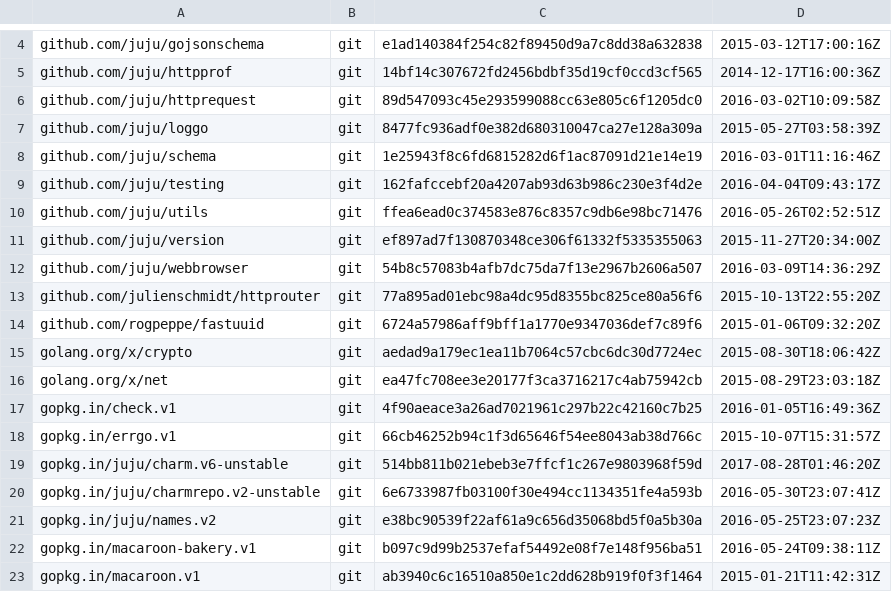
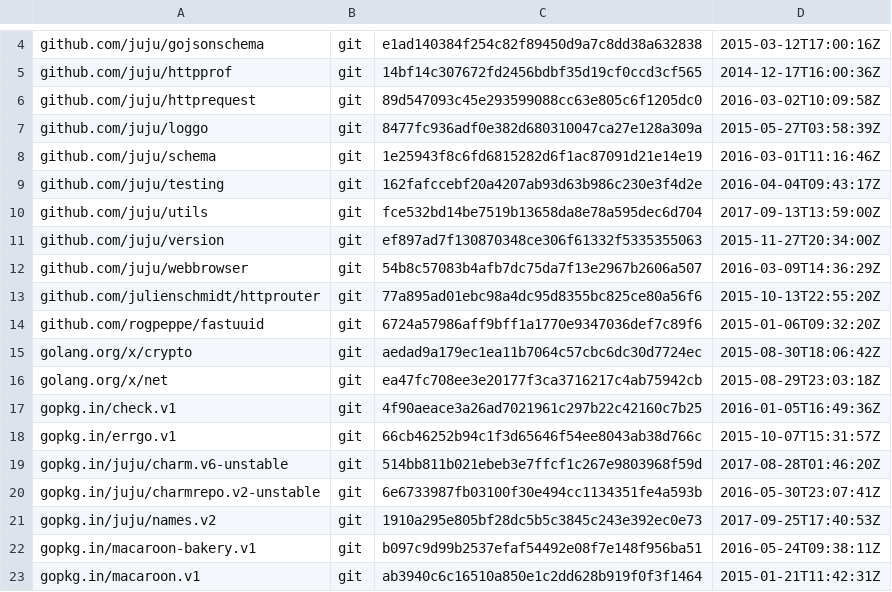
Before and after one commit to juju/bundlechanges, a TSV file: dependencies.tsv, drawn as a sheet; only a part is shown, gaps mark what is left out.

```diff
--- a/dependencies.tsv
+++ b/dependencies.tsv
@@ -9,3 +9,3 @@ github.com/juju/schema	git	1e25943f8c6fd6815282d6f1ac87091d21e14e19	2016-03-01T1
 github.com/juju/testing	git	162fafccebf20a4207ab93d63b986c230e3f4d2e	2016-04-04T09:43:17Z
-github.com/juju/utils	git	ffea6ead0c374583e876c8357c9db6e98bc71476	2016-05-26T02:52:51Z
+github.com/juju/utils	git	fce532bd14be7519b13658da8e78a595dec6d704	2017-09-13T13:59:00Z
 github.com/juju/version	git	ef897ad7f130870348ce306f61332f5335355063	2015-11-27T20:34:00Z
@@ -20,3 +20,3 @@ gopkg.in/juju/charm.v6-unstable	git	514bb811b021ebeb3e7ffcf1c267e9803968f59d	201
 gopkg.in/juju/charmrepo.v2-unstable	git	6e6733987fb03100f30e494cc1134351fe4a593b	2016-05-30T23:07:41Z
-gopkg.in/juju/names.v2	git	e38bc90539f22af61a9c656d35068bd5f0a5b30a	2016-05-25T23:07:23Z
+gopkg.in/juju/names.v2	git	1910a295e805bf28dc5b5c3845c243e392ec0e73	2017-09-25T17:40:53Z
 gopkg.in/macaroon-bakery.v1	git	b097c9d99b2537efaf54492e08f7e148f956ba51	2016-05-24T09:38:11Z
```
Also changed, not shown: 3 other files.
